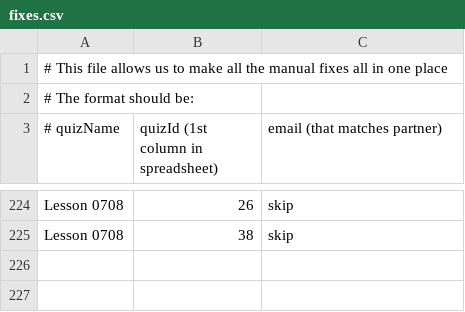
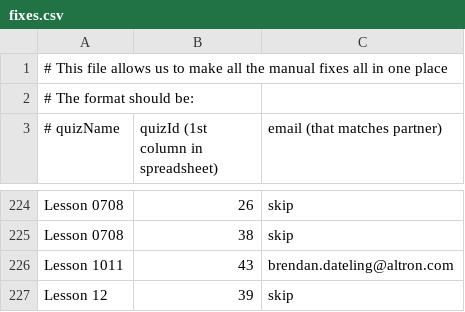
Before and after one commit to thook07/sz-training-data, a CSV file: fixes.csv, drawn as a sheet; only a part is shown, gaps mark what is left out; the diff names each change by its address in the sheet, - before the commit and + after, or states it on an @@ line.

```diff
--- a/fixes.csv
+++ b/fixes.csv
+row 226: Lesson 1011 | 43 | brendan.dateling@altron.com
+row 227: Lesson 12 | 39 | skip
```
Also changed, not shown: 1 other file.
